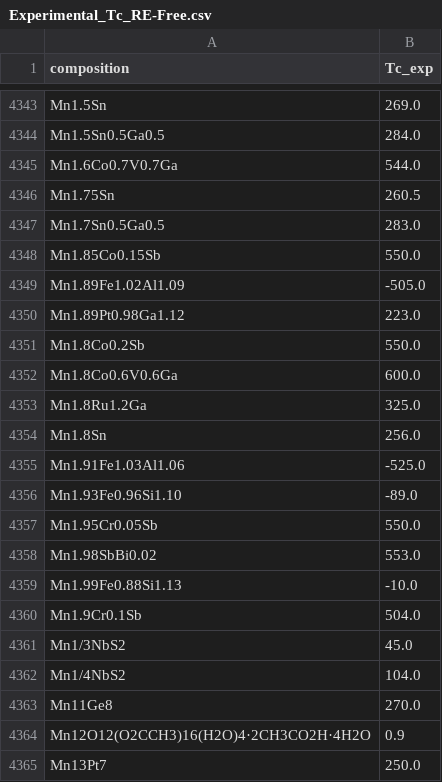
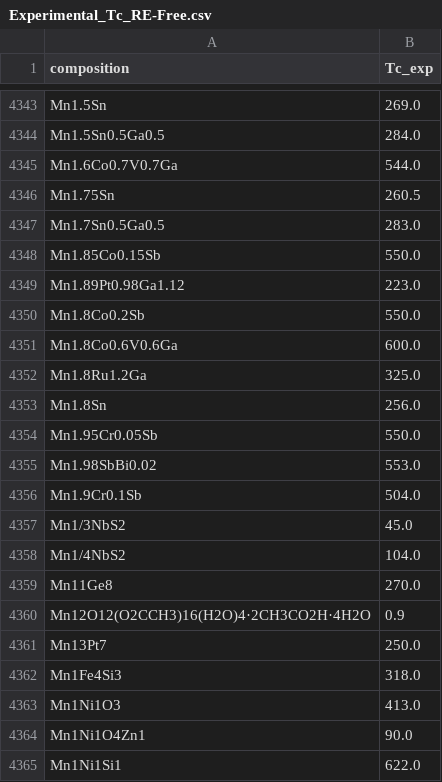
Before and after one commit to MaMMoS-project/ML-models, a CSV file: compound-to-tc/compound-to-experimental-tc/preprocessed_data/Experimental_Tc_RE-Free.csv, drawn as a sheet; only a part is shown, gaps mark what is left out; the shorter side is filled out with more unchanged rows; the diff names each change by its address in the sheet, - before the commit and + after, or states it on an @@ line.

```diff
--- a/compound-to-tc/compound-to-experimental-tc/preprocessed_data/Experimental_Tc_RE-Free.csv
+++ b/compound-to-tc/compound-to-experimental-tc/preprocessed_data/Experimental_Tc_RE-Free.csv
-row 4349: Mn1.89Fe1.02Al1.09 | -505.0
-row 4355: Mn1.91Fe1.03Al1.06 | -525.0
-row 4356: Mn1.93Fe0.96Si1.10 | -89.0
-row 4359: Mn1.99Fe0.88Si1.13 | -10.0
```
Also changed, not shown: compound-to-tc/compound-to-experimental-tc/preprocessed_data/Experimental_Tc.csv, compound-to-tc/compound-to-experimental-tc/preprocessed_data/Experimental_Tc_all.csv, 2 other files.
